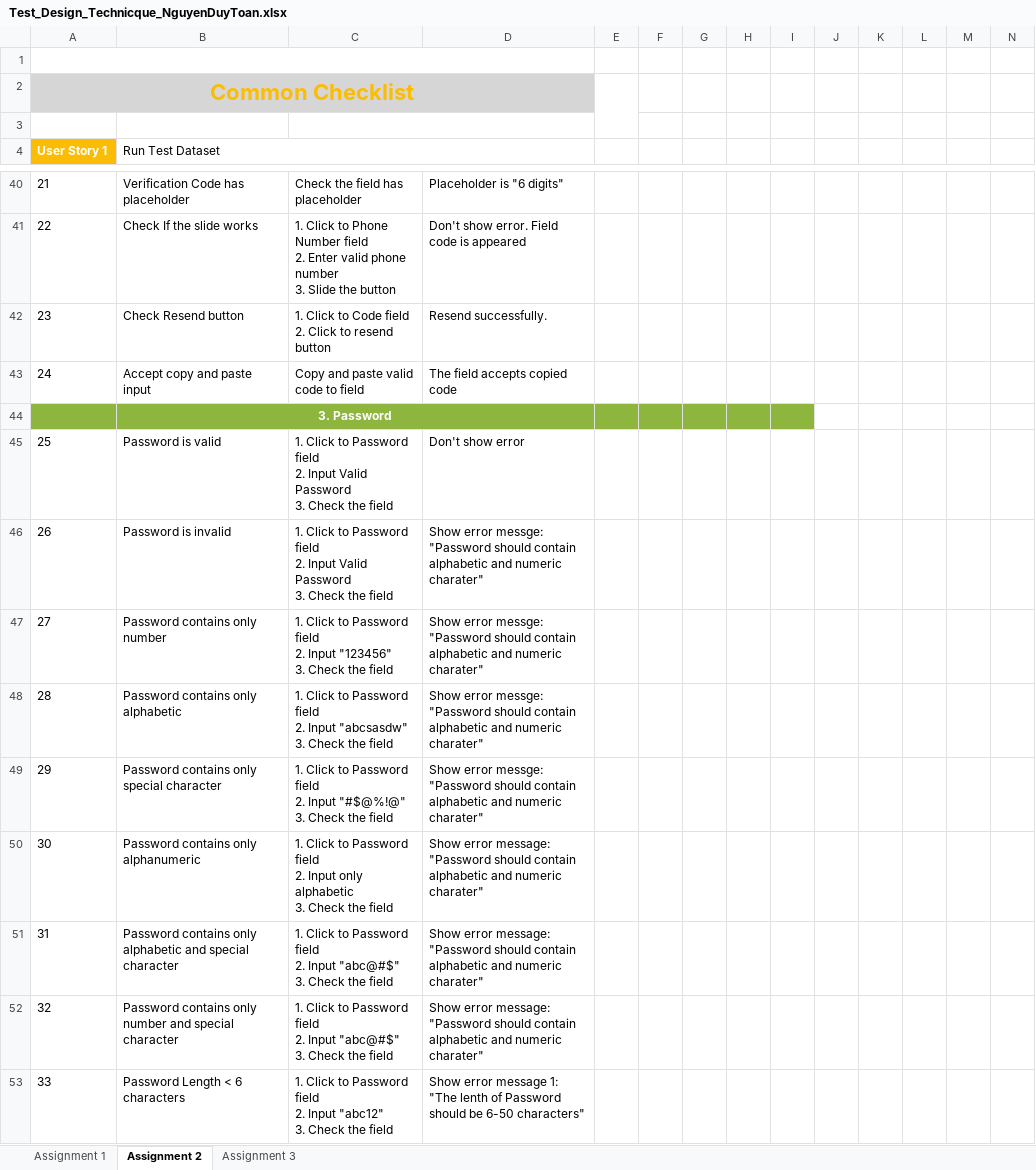
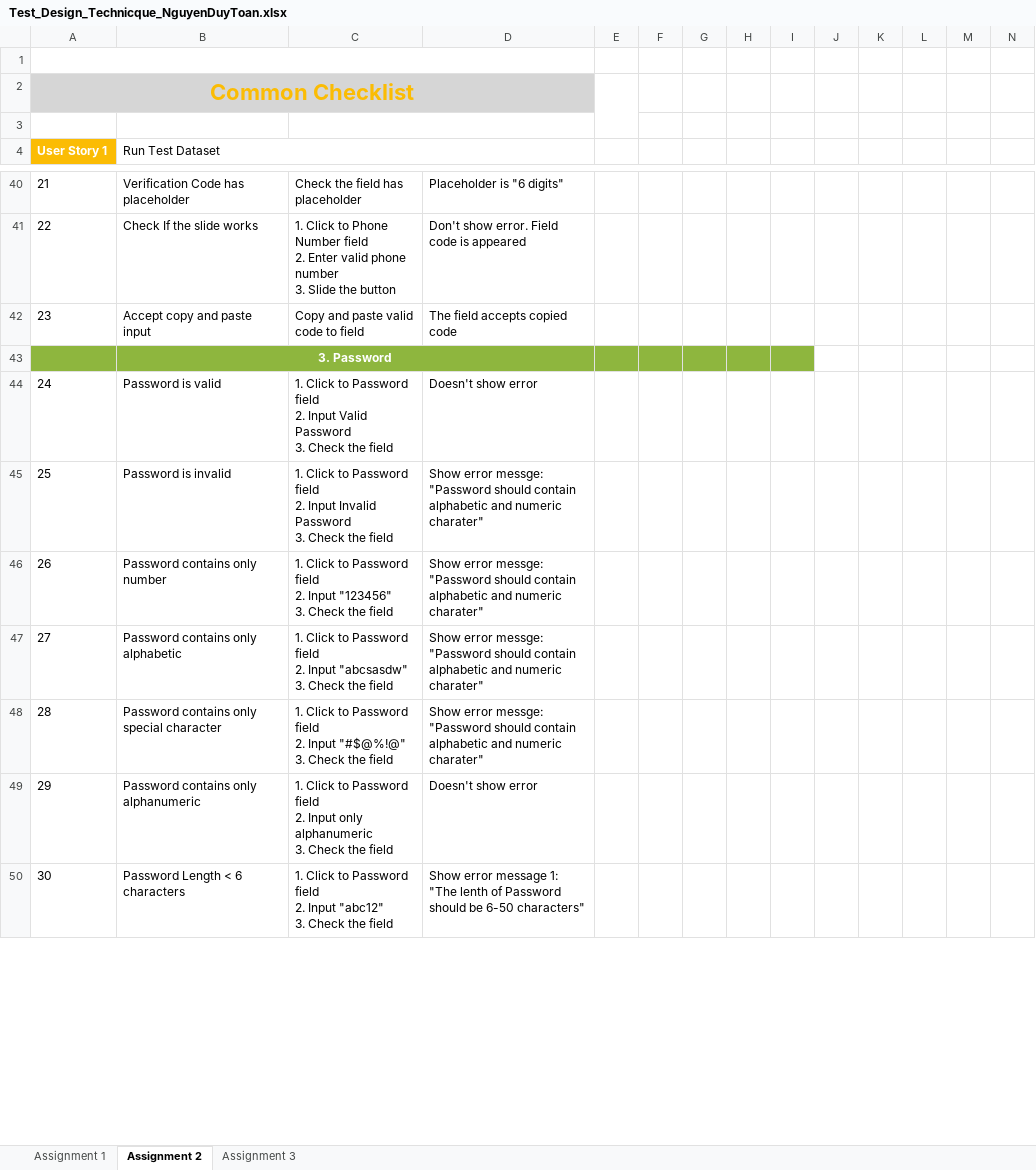
Before and after one commit to ryanautotest/rookies-batch-6-automation, an Excel workbook: Test_Design_Technicque_NguyenDuyToan.xlsx, sheet Assignment 2, drawn as a sheet; only a part is shown, gaps mark what is left out; values as stored, in another font and other column widths than the file's, no borders; removed rows and columns are numbered as before the commit, all else as after; rows hold the shown columns only; ↵ is a line break in a cell; the diff covers the shown part only; the diff names each change by its address in the sheet, - before the commit and + after, or states it on an @@ line.

Commit message:
Assignment 2 + 3 Update

```diff
--- a/Test_Design_Technicque_NguyenDuyToan.xlsx (sheet Assignment 2)
+++ b/Test_Design_Technicque_NguyenDuyToan.xlsx (sheet Assignment 2)
-row 42: 23 | Check Resend button | 1. Click to Code field ↵ 2. Click to resend button | Resend successfully.
@@ column A (User Story 1) renumbered from row 42 down @@
-D44: Don't show error
+D44: Doesn't show error
-C45: …2. Input Valid Password ↵ 3.…
+C45: …2. Input Invalid Password ↵ 3.…
-C49: …Input only alphabetic ↵ 3. Check…
+C49: …Input only alphanumeric ↵ 3. Check…
-D49: Show error message: "Password should contain alphabetic and numeric charater"
+D49: Doesn't show error
-row 51: 31 | Password contains only alphabetic and special character | 1. Click to Password field ↵ 2. Input "abc@#$" ↵ 3. Check the field | Show error message: "Password should contain alphabetic and numeric charater"
-row 52: 32 | Password contains only number and special character | 1. Click to Password field ↵ 2. Input "abc@#$" ↵ 3. Check the field | Show error message: "Password should contain alphabetic and numeric charater"
```
Also changed, not shown: 2 added rows, 7 removed rows and 22 edited cells elsewhere in this sheet, sheet Assignment 3, formulas that keep their value.
